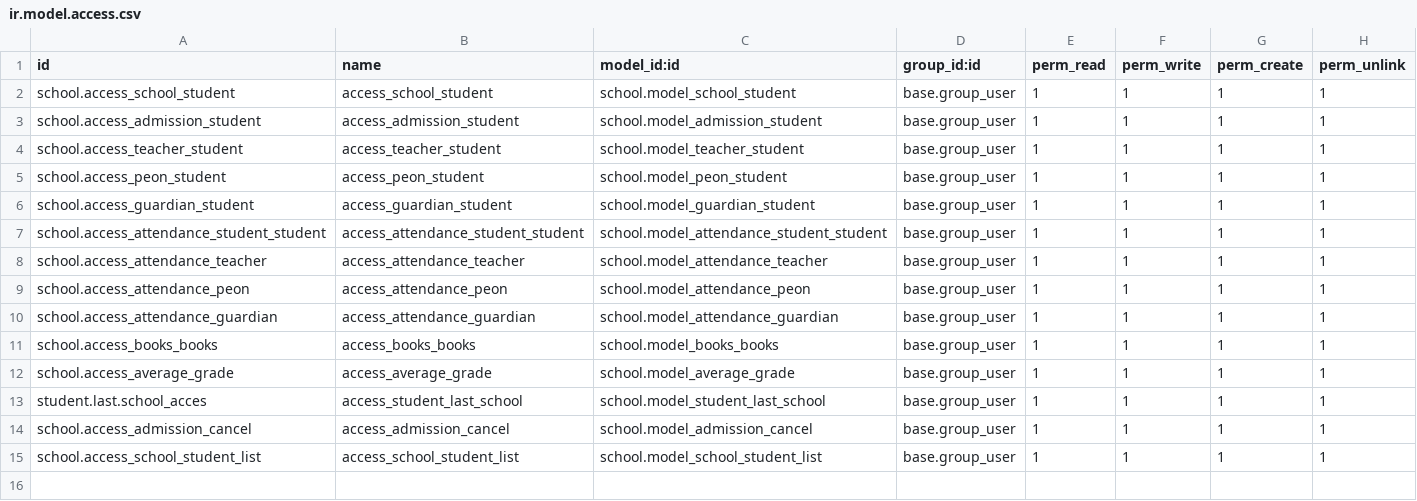
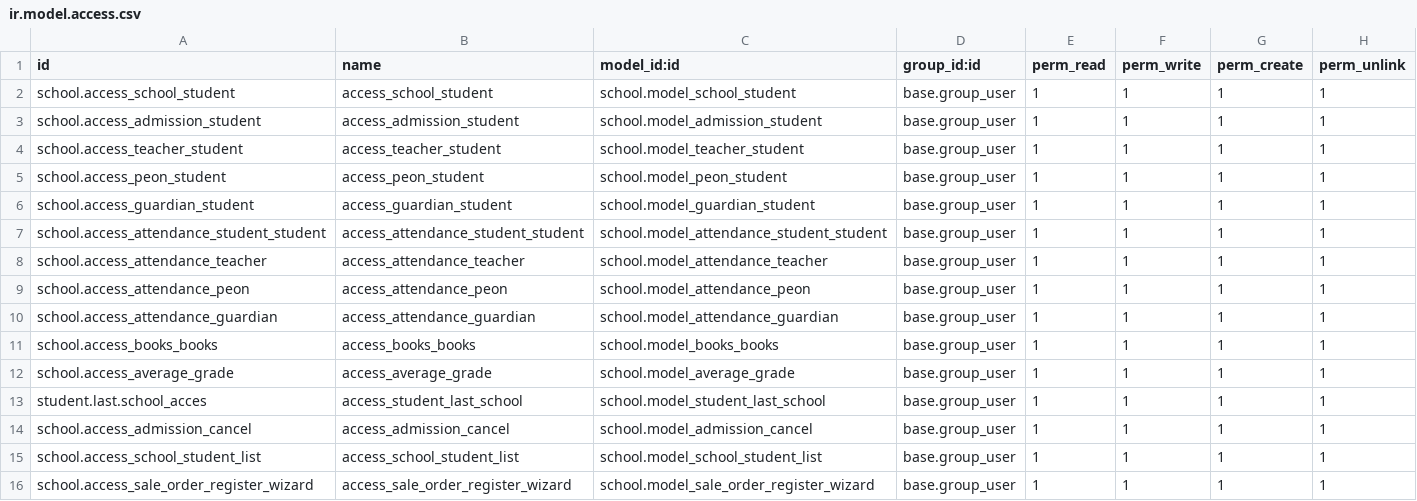
Before and after one commit to Manan-Painter/schoolmanagement, a CSV file: school/security/ir.model.access.csv, drawn as a sheet; the diff names each change by its address in the sheet, - before the commit and + after, or states it on an @@ line.

Commit message:
[open wizard]

```diff
--- a/school/security/ir.model.access.csv
+++ b/school/security/ir.model.access.csv
+row 16: school.access_sale_order_register_wizard | access_sale_order_register_wizard | school.model_sale_order_register_wizard | base.group_user | 1 | 1 | 1 | 1
```
Also changed, not shown: 6 other files.
